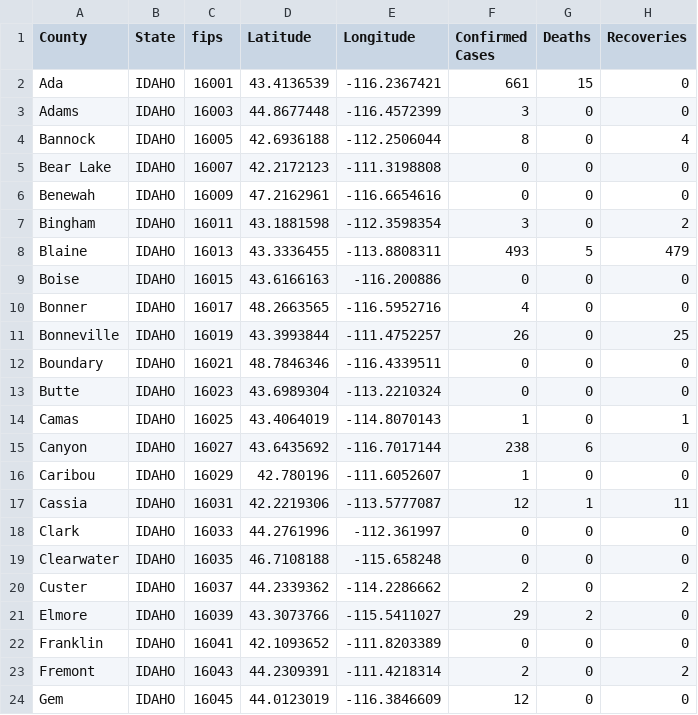
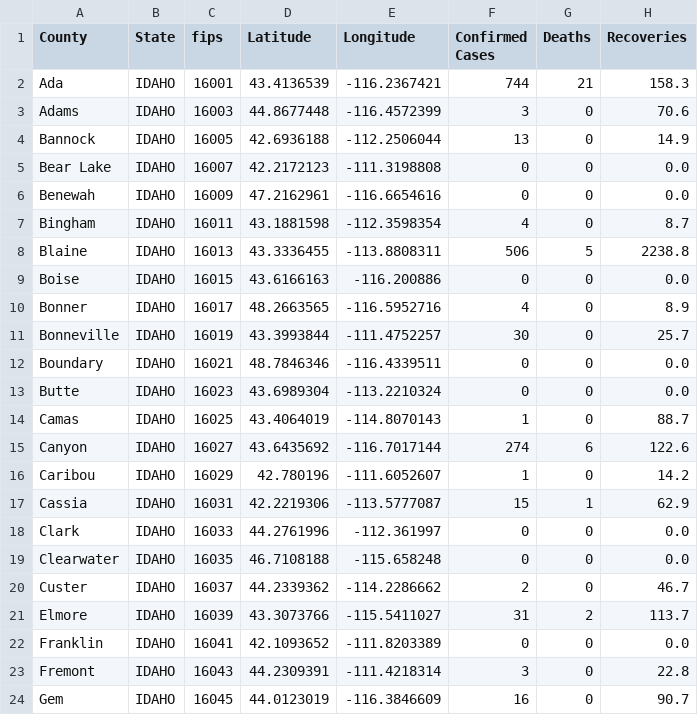
Before and after one commit to ThanatoSohne/COVID-19-Visual-Tool, a CSV file: Web Scraped Docs/US States/COVID-19_cases_idWiki.csv, drawn as a sheet; only a part is shown; the diff covers the shown part only.

```diff
--- a/Web Scraped Docs/US States/COVID-19_cases_idWiki.csv
+++ b/Web Scraped Docs/US States/COVID-19_cases_idWiki.csv
@@ -1,24 +1,24 @@
 County,State,fips,Latitude,Longitude,Confirmed Cases,Deaths,Recoveries
-Ada,IDAHO,16001,43.4136539, -116.2367421,661,15,0
-Adams,IDAHO,16003,44.8677448, -116.4572399,3,0,0
-Bannock,IDAHO,16005,42.6936188, -112.2506044,8,0,4
-Bear Lake,IDAHO,16007,42.2172123, -111.3198808,0,0,0
-Benewah,IDAHO,16009,47.2162961, -116.6654616,0,0,0
-Bingham,IDAHO,16011,43.1881598, -112.3598354,3,0,2
-Blaine,IDAHO,16013,43.3336455, -113.8808311,493,5,479
-Boise,IDAHO,16015,43.6166163, -116.200886,0,0,0
-Bonner,IDAHO,16017,48.2663565, -116.5952716,4,0,0
-Bonneville,IDAHO,16019,43.3993844, -111.4752257,26,0,25
-Boundary,IDAHO,16021,48.7846346, -116.4339511,0,0,0
-Butte,IDAHO,16023,43.6989304, -113.2210324,0,0,0
-Camas,IDAHO,16025,43.4064019, -114.8070143,1,0,1
-Canyon,IDAHO,16027,43.6435692, -116.7017144,238,6,0
-Caribou,IDAHO,16029,42.780196, -111.6052607,1,0,0
-Cassia,IDAHO,16031,42.2219306, -113.5777087,12,1,11
-Clark,IDAHO,16033,44.2761996, -112.361997,0,0,0
-Clearwater,IDAHO,16035,46.7108188, -115.658248,0,0,0
-Custer,IDAHO,16037,44.2339362, -114.2286662,2,0,2
-Elmore,IDAHO,16039,43.3073766, -115.5411027,29,2,0
-Franklin,IDAHO,16041,42.1093652, -111.8203389,0,0,0
-Fremont,IDAHO,16043,44.2309391, -111.4218314,2,0,2
-Gem,IDAHO,16045,44.0123019, -116.3846609,12,0,0
+Ada,IDAHO,16001,43.4136539, -116.2367421,744,21,158.3
+Adams,IDAHO,16003,44.8677448, -116.4572399,3,0,70.6
+Bannock,IDAHO,16005,42.6936188, -112.2506044,13,0,14.9
+Bear Lake,IDAHO,16007,42.2172123, -111.3198808,0,0,0.0
+Benewah,IDAHO,16009,47.2162961, -116.6654616,0,0,0.0
+Bingham,IDAHO,16011,43.1881598, -112.3598354,4,0,8.7
+Blaine,IDAHO,16013,43.3336455, -113.8808311,506,5,2238.8
+Boise,IDAHO,16015,43.6166163, -116.200886,0,0,0.0
+Bonner,IDAHO,16017,48.2663565, -116.5952716,4,0,8.9
+Bonneville,IDAHO,16019,43.3993844, -111.4752257,30,0,25.7
+Boundary,IDAHO,16021,48.7846346, -116.4339511,0,0,0.0
+Butte,IDAHO,16023,43.6989304, -113.2210324,0,0,0.0
+Camas,IDAHO,16025,43.4064019, -114.8070143,1,0,88.7
+Canyon,IDAHO,16027,43.6435692, -116.7017144,274,6,122.6
+Caribou,IDAHO,16029,42.780196, -111.6052607,1,0,14.2
+Cassia,IDAHO,16031,42.2219306, -113.5777087,15,1,62.9
+Clark,IDAHO,16033,44.2761996, -112.361997,0,0,0.0
+Clearwater,IDAHO,16035,46.7108188, -115.658248,0,0,0.0
+Custer,IDAHO,16037,44.2339362, -114.2286662,2,0,46.7
+Elmore,IDAHO,16039,43.3073766, -115.5411027,31,2,113.7
+Franklin,IDAHO,16041,42.1093652, -111.8203389,0,0,0.0
+Fremont,IDAHO,16043,44.2309391, -111.4218314,3,0,22.8
+Gem,IDAHO,16045,44.0123019, -116.3846609,16,0,90.7
```
Also changed, not shown: 34 edited cells elsewhere in this file, Web Scraped Docs/US States/COVID-19_cases_ilWiki.csv, Web Scraped Docs/US States/COVID-19_cases_mndoh.csv, 44 other files.
